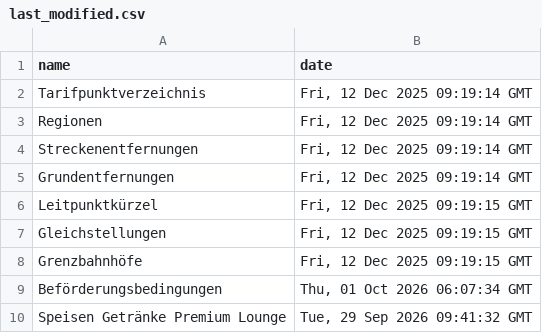
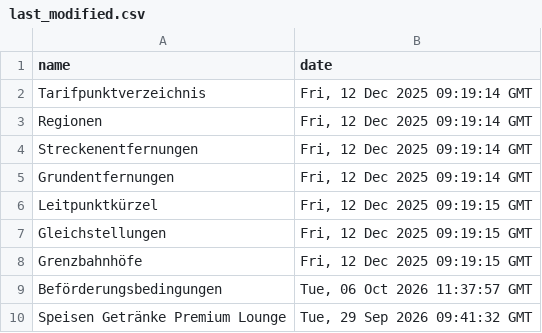
Before and after one commit to pajowu/deutschlandtarif-data, a CSV file: data/last_modified.csv, drawn as a sheet.

```diff
--- a/data/last_modified.csv
+++ b/data/last_modified.csv
@@ -8,3 +8,3 @@ Gleichstellungen,"Fri, 12 Dec 2025 09:19:15 GMT"
 Grenzbahnhöfe,"Fri, 12 Dec 2025 09:19:15 GMT"
-Beförderungsbedingungen,"Thu, 01 Oct 2026 06:07:34 GMT"
+Beförderungsbedingungen,"Tue, 06 Oct 2026 11:37:57 GMT"
 Speisen Getränke Premium Lounge,"Tue, 29 Sep 2026 09:41:32 GMT"
```
Also changed, not shown: 4 other files.
